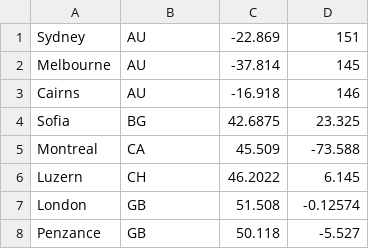
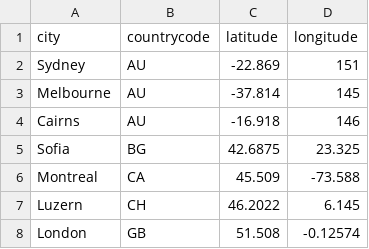
Before and after one commit to chocolay/chocolay.github.io, a CSV file: postapps/clientfile/data/clientlist.csv, drawn as a sheet; only a part is shown; the shorter side is filled out with more unchanged rows.

Commit message:
Update clientlist.csv

```diff
--- a/postapps/clientfile/data/clientlist.csv
+++ b/postapps/clientfile/data/clientlist.csv
@@ -1 +1,2 @@
+city,countrycode,latitude,longitude
 Sydney,AU,-22.869,151
```
